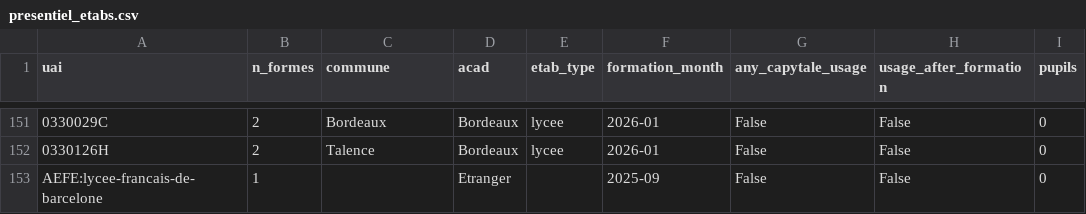
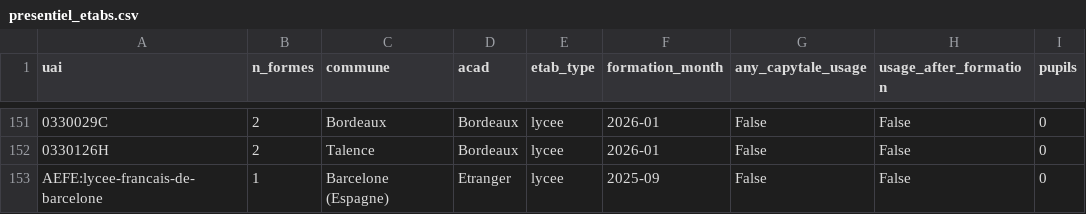
Before and after one commit to mathadata/enquete-usages, a CSV file: enquete_usages_2026/volet2/data/presentiel_etabs.csv, drawn as a sheet; only a part is shown, gaps mark what is left out.

```diff
--- a/enquete_usages_2026/volet2/data/presentiel_etabs.csv
+++ b/enquete_usages_2026/volet2/data/presentiel_etabs.csv
@@ -152,2 +152,2 @@ uai,n_formes,commune,acad,etab_type,formation_month,any_capytale_usage,usage_aft
 0330126H,2,Talence,Bordeaux,lycee,2026-01,False,False,0
-AEFE:lycee-francais-de-barcelone,1,,Etranger,,2025-09,False,False,0
+AEFE:lycee-francais-de-barcelone,1,Barcelone (Espagne),Etranger,lycee,2025-09,False,False,0
```
Also changed, not shown: 57 other files.
